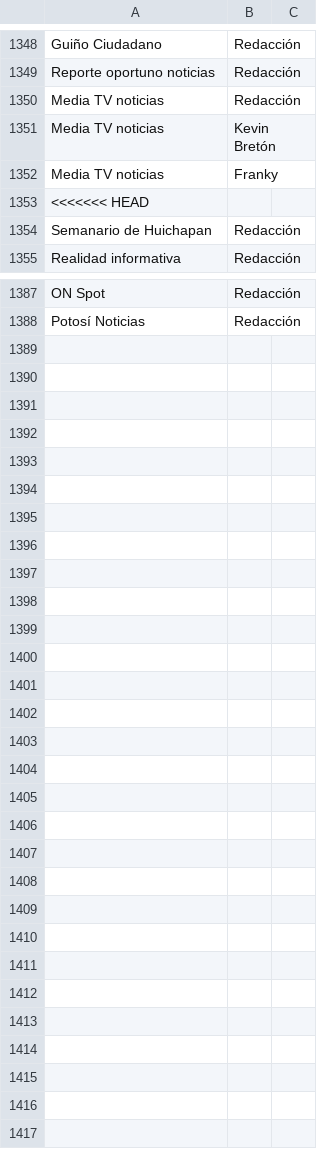
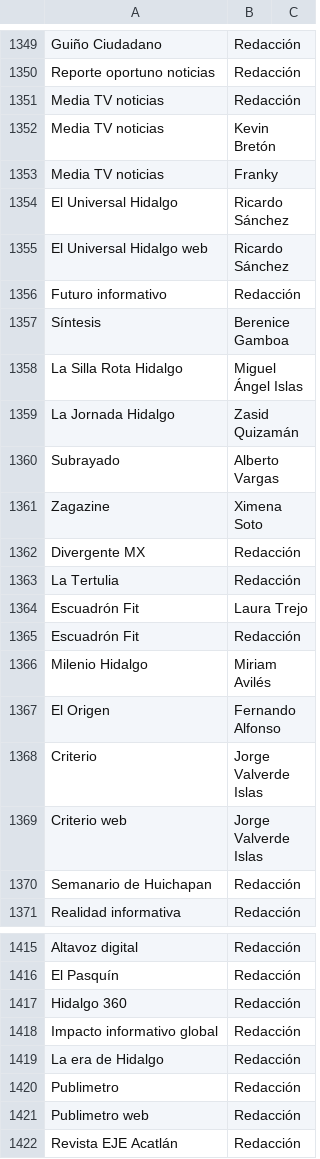
Before and after one commit to thelonious9/Enlaces, a CSV file: Firma.csv, drawn as a sheet; only a part is shown, gaps mark what is left out; removed rows and columns are numbered as before the commit, all else as after; the diff covers the shown part only; the diff names each change by its address in the sheet, - before the commit and + after, or states it on an @@ line.

Commit message:
Nuevos medios y modificaciones de firmas

```diff
--- a/Firma.csv
+++ b/Firma.csv
-row 1353: <<<<<<< HEAD
+row 1354: El Universal Hidalgo | Ricardo Sánchez
+row 1355: El Universal Hidalgo web | Ricardo Sánchez
@@ row 1363 moved to row 1356: Futuro informativo @@
+row 1357: Síntesis | Berenice Gamboa
+row 1358: La Silla Rota Hidalgo | Miguel Ángel Islas
+row 1359: La Jornada Hidalgo | Zasid Quizamán
+row 1360: Subrayado | Alberto Vargas
+row 1361: Zagazine | Ximena Soto
@@ row 1364 moved to row 1362: Divergente MX @@
+row 1363: La Tertulia | Redacción
@@ row 1366 moved to row 1364: Escuadrón Fit @@
+row 1365: Escuadrón Fit | Redacción
+row 1366: Milenio Hidalgo | Miriam Avilés
+row 1367: El Origen | Fernando Alfonso
+row 1368: Criterio | Jorge Valverde Islas
+row 1369: Criterio web | Jorge Valverde Islas
-A1415: ON Spot
+A1415: Altavoz digital
+row 1416: El Pasquín | Redacción
+row 1417: Hidalgo 360 | Redacción
-A1418: Potosí Noticias
+A1418: Impacto informativo global
+row 1419: La era de Hidalgo | Redacción
+row 1420: Publimetro | Redacción
+row 1421: Publimetro web | Redacción
+row 1422: Revista EJE Acatlán | Redacción
```
Also changed, not shown: 29 added rows, 13 removed rows, 2 moved rows and 13 edited cells elsewhere in this file, Medio.csv.
